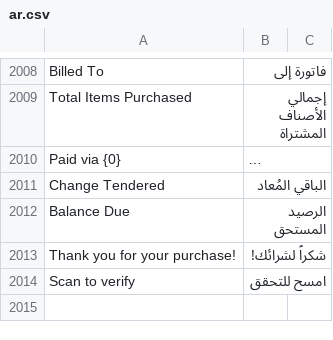
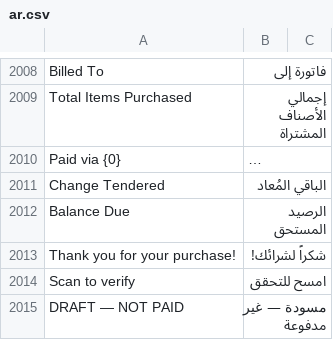
Before and after one commit to owuraku/POSNext, a CSV file: pos_next/translations/ar.csv, drawn as a sheet; only a part is shown, gaps mark what is left out; long unchanged cells end in …; the diff names each change by its address in the sheet, - before the commit and + after, or states it on an @@ line.

```diff
--- a/pos_next/translations/ar.csv
+++ b/pos_next/translations/ar.csv
+row 2015: DRAFT — NOT PAID | مسودة — غير مدفوعة
```
Also changed, not shown: 2 other files.
